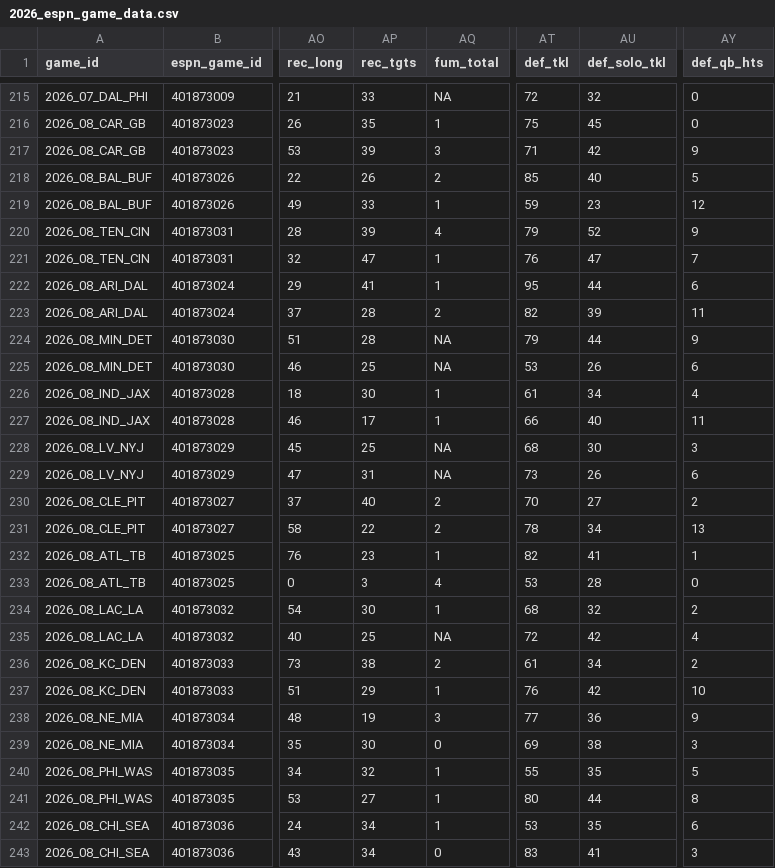
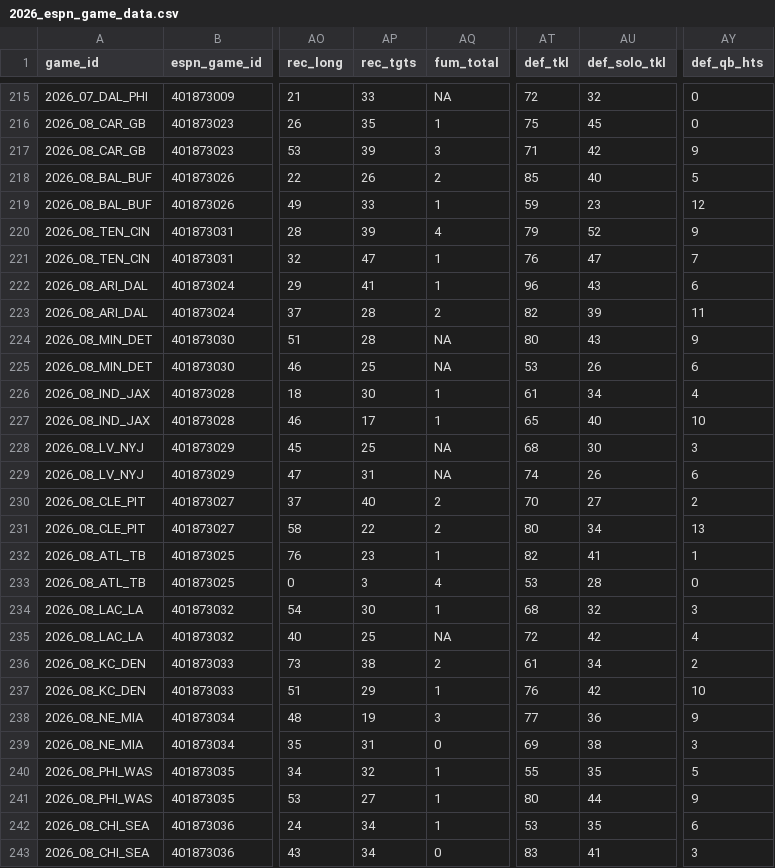
Before and after one commit to josephjefe/ESPN-Game-Data, a CSV file: Data/2026_espn_game_data.csv, drawn as a sheet; only a part is shown, gaps mark what is left out; the diff names each change by its address in the sheet, - before the commit and + after, or states it on an @@ line.

```diff
--- a/Data/2026_espn_game_data.csv
+++ b/Data/2026_espn_game_data.csv
-AT222 (def_tkl): 95
+AT222 (def_tkl): 96
-AU222 (def_solo_tkl): 44
+AU222 (def_solo_tkl): 43
-AT224 (def_tkl): 79
+AT224 (def_tkl): 80
-AU224 (def_solo_tkl): 44
+AU224 (def_solo_tkl): 43
-AT227 (def_tkl): 66
+AT227 (def_tkl): 65
-AY227 (def_qb_hts): 11
+AY227 (def_qb_hts): 10
-AT229 (def_tkl): 73
+AT229 (def_tkl): 74
-AT231 (def_tkl): 78
+AT231 (def_tkl): 80
-AY234 (def_qb_hts): 2
+AY234 (def_qb_hts): 3
-AP239 (rec_tgts): 30
+AP239 (rec_tgts): 31
-AY241 (def_qb_hts): 8
+AY241 (def_qb_hts): 9
```
